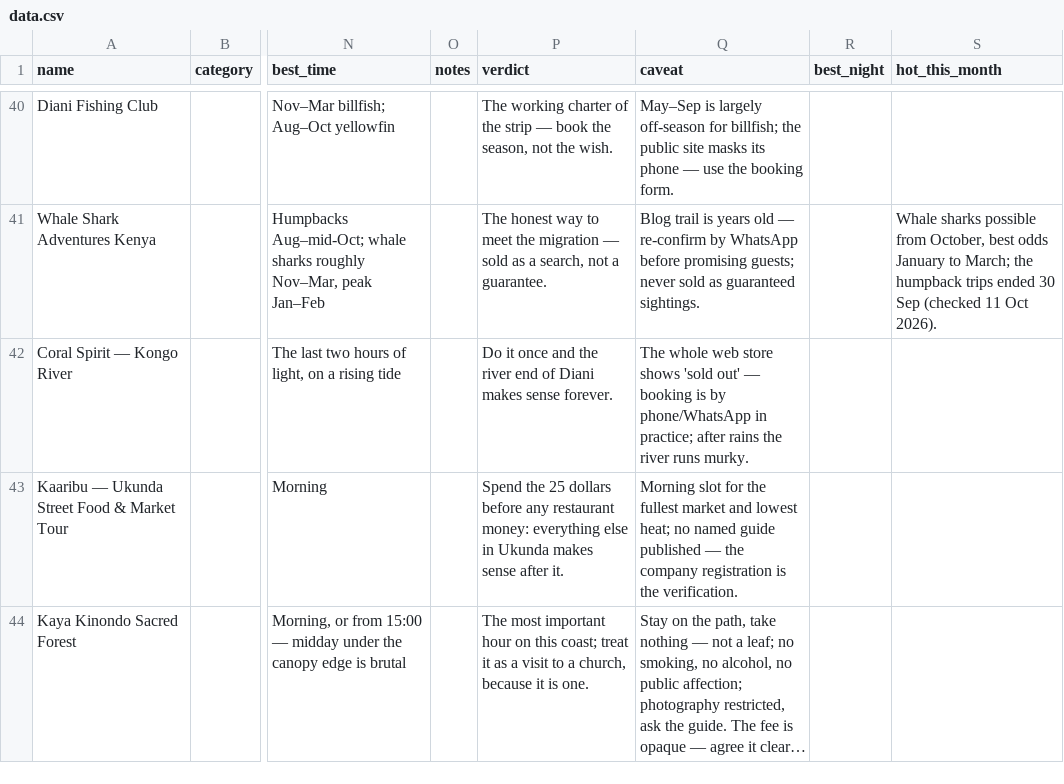
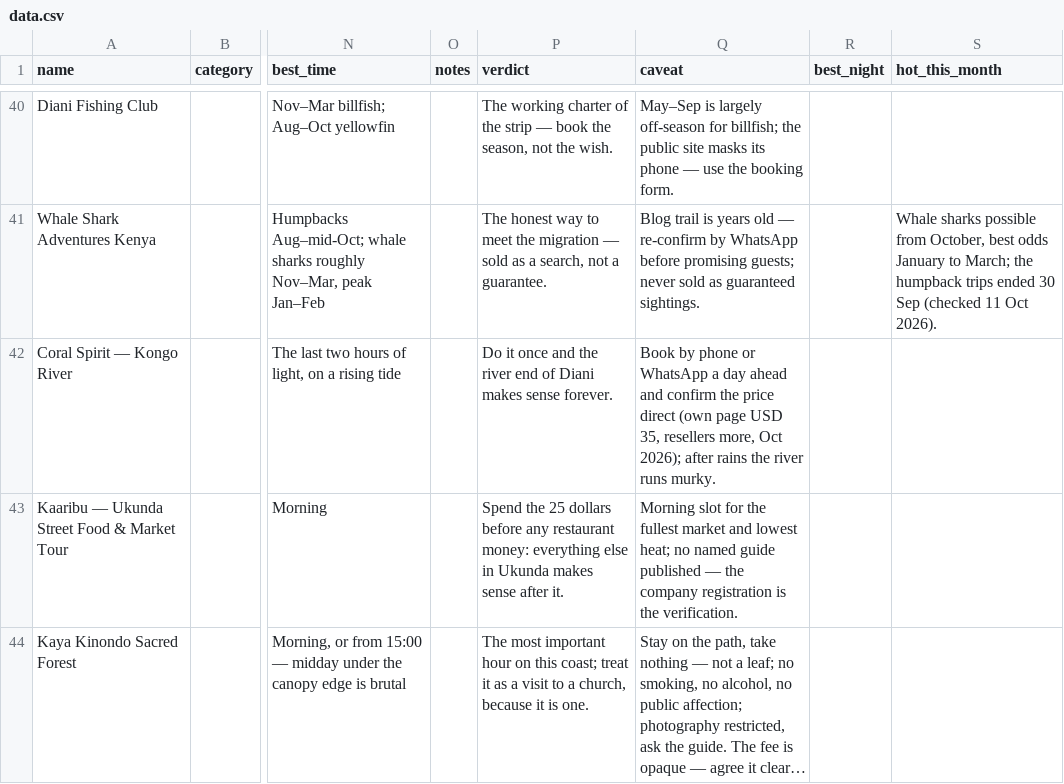
Before and after one commit to rcvbfyfxrm-stack/Littoralicious.com, a CSV file: terroir/Diani-Kwale/data.csv, drawn as a sheet; only a part is shown, gaps mark what is left out; long unchanged cells end in …; the diff names each change by its address in the sheet, - before the commit and + after, or states it on an @@ line.

```diff
--- a/terroir/Diani-Kwale/data.csv
+++ b/terroir/Diani-Kwale/data.csv
-Q42 (caveat): The whole web store shows 'sold out' — booking is by phone/WhatsApp in practice; after rains…
+Q42 (caveat): Book by phone or WhatsApp a day ahead and confirm the price direct (own page USD 35, resellers more, Oct 2026); after rains…
```
Also changed, not shown: terroir/csv/Diani-Kwale.csv, 11 other files.
